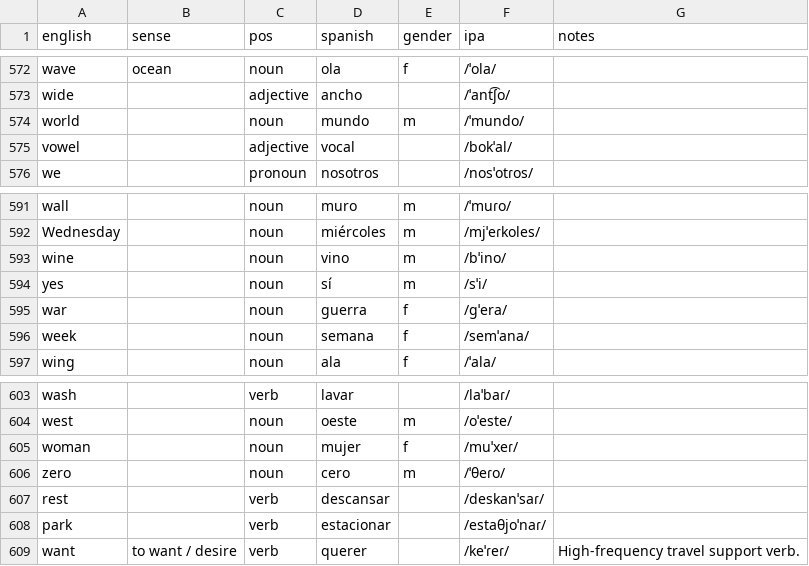
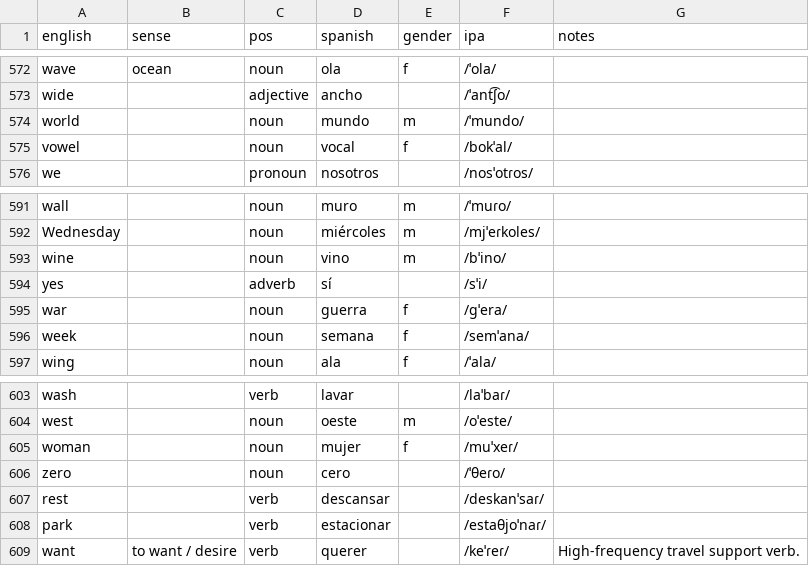
Before and after one commit to markgrovs/anki_spanish, a CSV file: 625_structured.es.csv, drawn as a sheet; only a part is shown, gaps mark what is left out.

```diff
--- a/625_structured.es.csv
+++ b/625_structured.es.csv
@@ -574,3 +574,3 @@ wide,,adjective,ancho,,/ˈant͡ʃo/,
 world,,noun,mundo,m,/ˈmundo/,
-vowel,,adjective,vocal,,/bokˈal/,
+vowel,,noun,vocal,f,/bokˈal/,
 we,,pronoun,nosotros,,/nosˈotɾos/,
@@ -593,3 +593,3 @@ Wednesday,,noun,miércoles,m,/mjˈeɾkoles/,
 wine,,noun,vino,m,/bˈino/,
-yes,,noun,sí,m,/sˈi/,
+yes,,adverb,sí,,/sˈi/,
 war,,noun,guerra,f,/ɡˈera/,
@@ -605,3 +605,3 @@ west,,noun,oeste,m,/oˈeste/,
 woman,,noun,mujer,f,/muˈxeɾ/,
-zero,,noun,cero,m,/ˈθeɾo/,
+zero,,noun,cero,,/ˈθeɾo/,
 rest,,verb,descansar,,/deskanˈsaɾ/,
```
Also changed, not shown: 26 other files.
